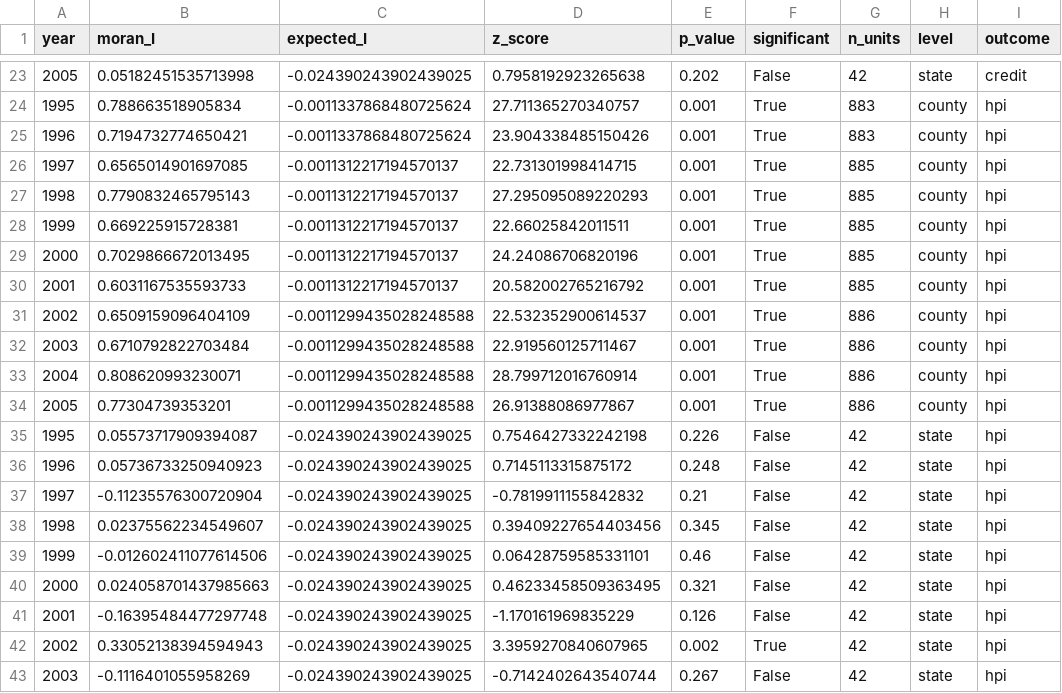
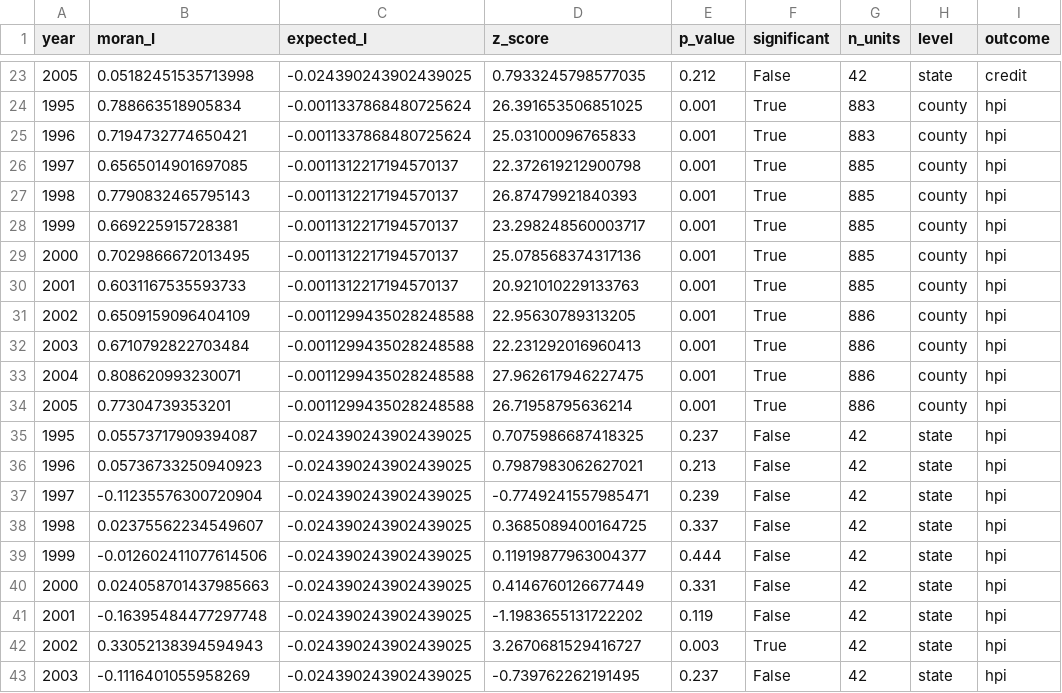
Before and after one commit to qlexiaa/banknets, a CSV file: output/diagnostics/moran_i_results.csv, drawn as a sheet; only a part is shown, gaps mark what is left out; the diff covers the shown part only.

```diff
--- a/output/diagnostics/moran_i_results.csv
+++ b/output/diagnostics/moran_i_results.csv
@@ -23,21 +23,21 @@ year,moran_I,expected_I,z_score,p_value,significant,n_units,level,outcome
-2005,0.05182451535713998,-0.024390243902439025,0.7958192923265638,0.202,False,42,state,credit
-1995,0.788663518905834,-0.0011337868480725624,27.711365270340757,0.001,True,883,county,hpi
-1996,0.7194732774650421,-0.0011337868480725624,23.904338485150426,0.001,True,883,county,hpi
-1997,0.6565014901697085,-0.0011312217194570137,22.731301998414715,0.001,True,885,county,hpi
-1998,0.7790832465795143,-0.0011312217194570137,27.295095089220293,0.001,True,885,county,hpi
-1999,0.669225915728381,-0.0011312217194570137,22.66025842011511,0.001,True,885,county,hpi
-2000,0.7029866672013495,-0.0011312217194570137,24.24086706820196,0.001,True,885,county,hpi
-2001,0.6031167535593733,-0.0011312217194570137,20.582002765216792,0.001,True,885,county,hpi
-2002,0.6509159096404109,-0.0011299435028248588,22.532352900614537,0.001,True,886,county,hpi
-2003,0.6710792822703484,-0.0011299435028248588,22.919560125711467,0.001,True,886,county,hpi
-2004,0.808620993230071,-0.0011299435028248588,28.799712016760914,0.001,True,886,county,hpi
-2005,0.77304739353201,-0.0011299435028248588,26.91388086977867,0.001,True,886,county,hpi
-1995,0.05573717909394087,-0.024390243902439025,0.7546427332242198,0.226,False,42,state,hpi
-1996,0.05736733250940923,-0.024390243902439025,0.7145113315875172,0.248,False,42,state,hpi
-1997,-0.11235576300720904,-0.024390243902439025,-0.7819911155842832,0.21,False,42,state,hpi
-1998,0.02375562234549607,-0.024390243902439025,0.39409227654403456,0.345,False,42,state,hpi
-1999,-0.012602411077614506,-0.024390243902439025,0.06428759585331101,0.46,False,42,state,hpi
-2000,0.024058701437985663,-0.024390243902439025,0.46233458509363495,0.321,False,42,state,hpi
-2001,-0.16395484477297748,-0.024390243902439025,-1.170161969835229,0.126,False,42,state,hpi
-2002,0.33052138394594943,-0.024390243902439025,3.3959270840607965,0.002,True,42,state,hpi
-2003,-0.1116401055958269,-0.024390243902439025,-0.7142402643540744,0.267,False,42,state,hpi
+2005,0.05182451535713998,-0.024390243902439025,0.7933245798577035,0.212,False,42,state,credit
+1995,0.788663518905834,-0.0011337868480725624,26.391653506851025,0.001,True,883,county,hpi
+1996,0.7194732774650421,-0.0011337868480725624,25.03100096765833,0.001,True,883,county,hpi
+1997,0.6565014901697085,-0.0011312217194570137,22.372619212900798,0.001,True,885,county,hpi
+1998,0.7790832465795143,-0.0011312217194570137,26.87479921840393,0.001,True,885,county,hpi
+1999,0.669225915728381,-0.0011312217194570137,23.298248560003717,0.001,True,885,county,hpi
+2000,0.7029866672013495,-0.0011312217194570137,25.078568374317136,0.001,True,885,county,hpi
+2001,0.6031167535593733,-0.0011312217194570137,20.921010229133763,0.001,True,885,county,hpi
+2002,0.6509159096404109,-0.0011299435028248588,22.95630789313205,0.001,True,886,county,hpi
+2003,0.6710792822703484,-0.0011299435028248588,22.231292016960413,0.001,True,886,county,hpi
+2004,0.808620993230071,-0.0011299435028248588,27.962617946227475,0.001,True,886,county,hpi
+2005,0.77304739353201,-0.0011299435028248588,26.71958795636214,0.001,True,886,county,hpi
+1995,0.05573717909394087,-0.024390243902439025,0.7075986687418325,0.237,False,42,state,hpi
+1996,0.05736733250940923,-0.024390243902439025,0.7987983062627021,0.213,False,42,state,hpi
+1997,-0.11235576300720904,-0.024390243902439025,-0.7749241557985471,0.239,False,42,state,hpi
+1998,0.02375562234549607,-0.024390243902439025,0.3685089400164725,0.337,False,42,state,hpi
+1999,-0.012602411077614506,-0.024390243902439025,0.11919877963004377,0.444,False,42,state,hpi
+2000,0.024058701437985663,-0.024390243902439025,0.4146760126677449,0.331,False,42,state,hpi
+2001,-0.16395484477297748,-0.024390243902439025,-1.1983655131722202,0.119,False,42,state,hpi
+2002,0.33052138394594943,-0.024390243902439025,3.2670681529416727,0.003,True,42,state,hpi
+2003,-0.1116401055958269,-0.024390243902439025,-0.739762262191495,0.237,False,42,state,hpi
```
Also changed, not shown: 36 edited cells elsewhere in this file, 11 other files.
